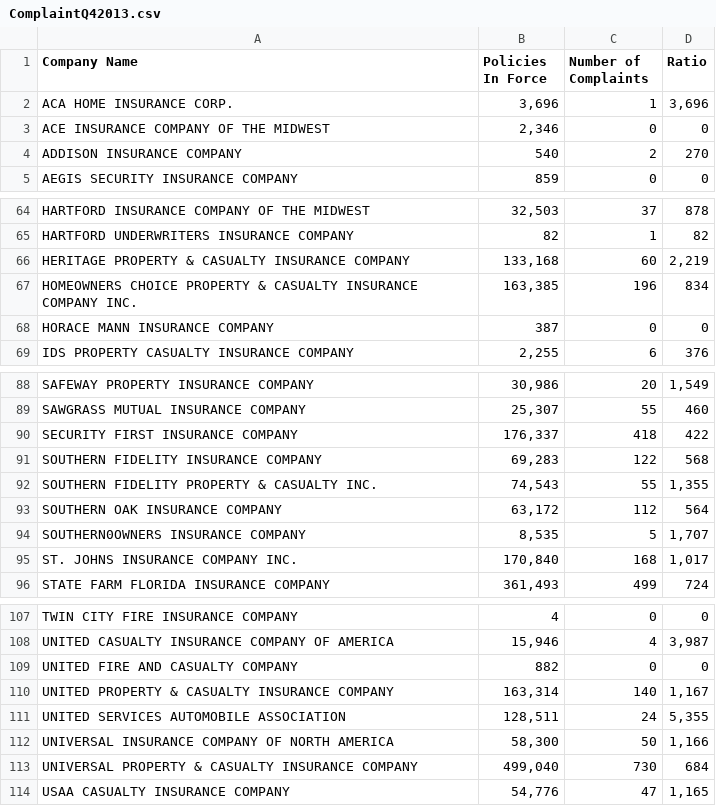
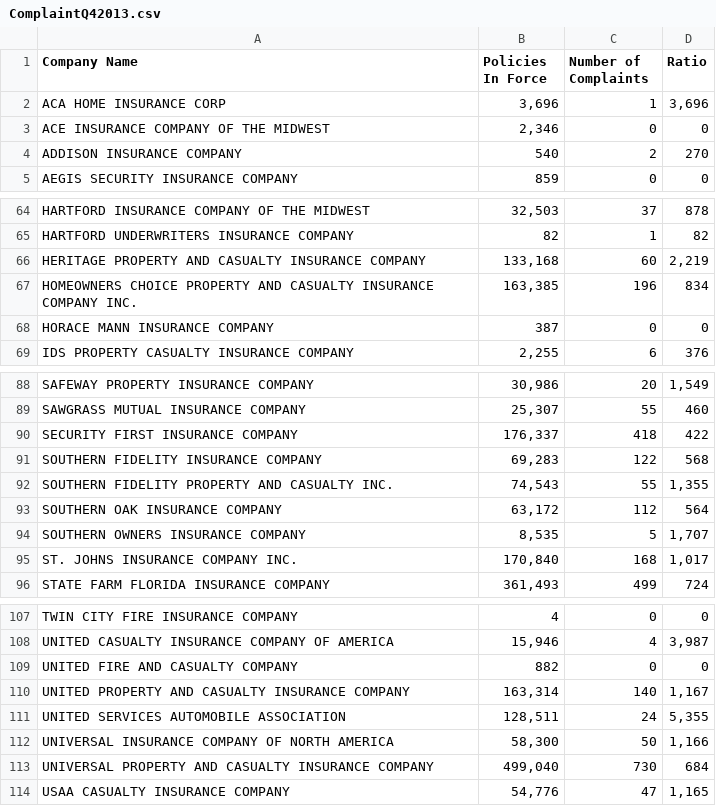
Before and after one commit to PalmBeachPost/insuranceexplorer, a CSV file: data/ComplaintQ42013.csv, drawn as a sheet; only a part is shown, gaps mark what is left out; the diff covers the shown part only.

```diff
--- a/data/ComplaintQ42013.csv
+++ b/data/ComplaintQ42013.csv
@@ -1,3 +1,3 @@
 Company Name, Policies In Force ,Number of Complaints,Ratio
-ACA HOME INSURANCE CORP.," 3,696 ",1," 3,696 "
+ACA HOME INSURANCE CORP," 3,696 ",1," 3,696 "
 ACE INSURANCE COMPANY OF THE MIDWEST," 2,346 ",0, 0
@@ -65,4 +65,4 @@ HARTFORD INSURANCE COMPANY OF THE MIDWEST," 32,503 ",37, 878
 HARTFORD UNDERWRITERS INSURANCE COMPANY, 82 ,1, 82
-HERITAGE PROPERTY & CASUALTY INSURANCE COMPANY," 133,168 ",60," 2,219 "
-HOMEOWNERS CHOICE PROPERTY & CASUALTY INSURANCE COMPANY INC.," 163,385 ",196, 834
+HERITAGE PROPERTY AND CASUALTY INSURANCE COMPANY," 133,168 ",60," 2,219 "
+HOMEOWNERS CHOICE PROPERTY AND CASUALTY INSURANCE COMPANY INC.," 163,385 ",196, 834
 HORACE MANN INSURANCE COMPANY, 387 ,0, 0
@@ -91,5 +91,5 @@ SECURITY FIRST INSURANCE COMPANY," 176,337 ",418, 422
 SOUTHERN FIDELITY INSURANCE COMPANY," 69,283 ",122, 568
-SOUTHERN FIDELITY PROPERTY & CASUALTY INC.," 74,543 ",55," 1,355 "
+SOUTHERN FIDELITY PROPERTY AND CASUALTY INC.," 74,543 ",55," 1,355 "
 SOUTHERN OAK INSURANCE COMPANY," 63,172 ",112, 564
-SOUTHERN0OWNERS INSURANCE COMPANY," 8,535 ",5," 1,707 "
+SOUTHERN OWNERS INSURANCE COMPANY," 8,535 ",5," 1,707 "
 ST. JOHNS INSURANCE COMPANY INC.," 170,840 ",168," 1,017 "
@@ -109,6 +109,6 @@ UNITED CASUALTY INSURANCE COMPANY OF AMERICA," 15,946 ",4," 3,987 "
 UNITED FIRE AND CASUALTY COMPANY, 882 ,0, 0
-UNITED PROPERTY & CASUALTY INSURANCE COMPANY," 163,314 ",140," 1,167 "
+UNITED PROPERTY AND CASUALTY INSURANCE COMPANY," 163,314 ",140," 1,167 "
 UNITED SERVICES AUTOMOBILE ASSOCIATION," 128,511 ",24," 5,355 "
 UNIVERSAL INSURANCE COMPANY OF NORTH AMERICA," 58,300 ",50," 1,166 "
-UNIVERSAL PROPERTY & CASUALTY INSURANCE COMPANY," 499,040 ",730, 684
+UNIVERSAL PROPERTY AND CASUALTY INSURANCE COMPANY," 499,040 ",730, 684
 USAA CASUALTY INSURANCE COMPANY," 54,776 ",47," 1,165 "
```
Also changed, not shown: 9 edited cells elsewhere in this file, data/ComplaintQ12014.csv, data/ComplaintQ22014.csv, 3 other files.
